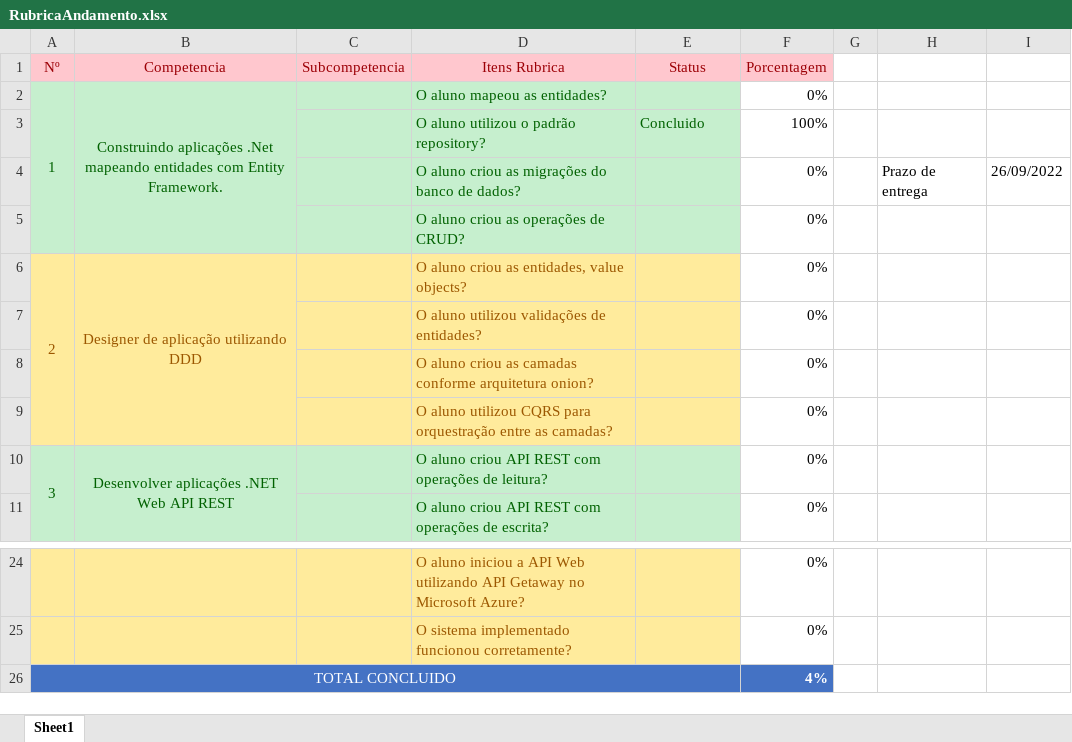
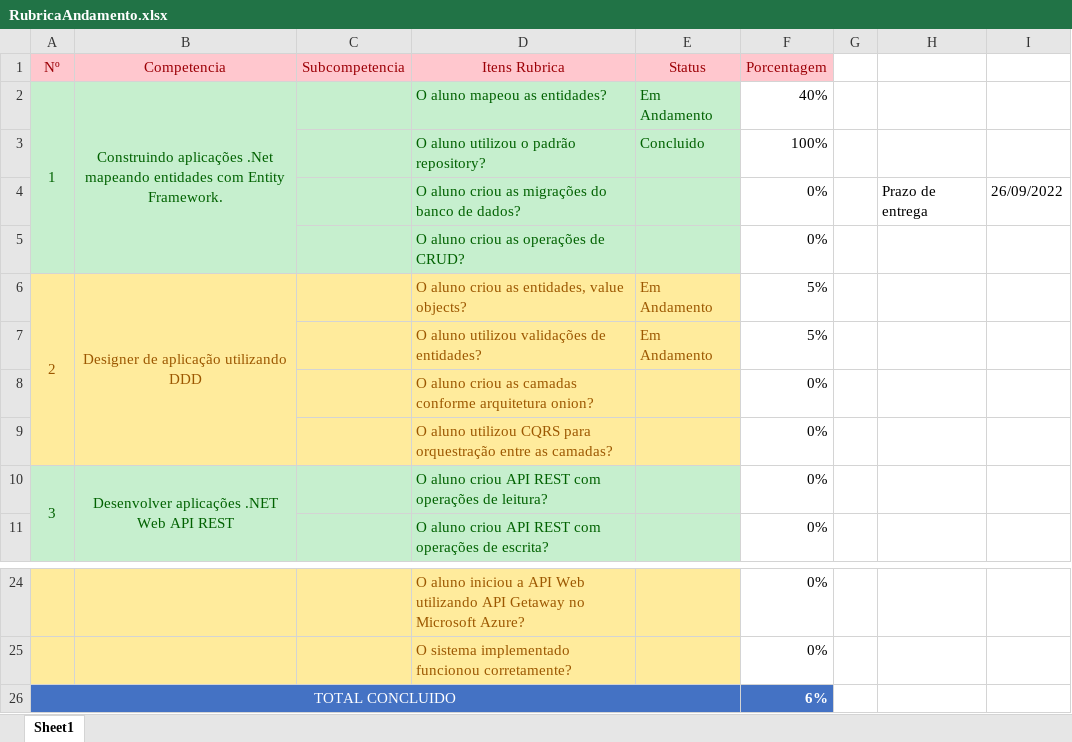
Before and after one commit to ESolucoesTecnologia/FieldTech, an Excel workbook: docs/RubricaAndamento.xlsx, sheet Sheet1, drawn as a sheet; only a part is shown, gaps mark what is left out; values as stored, in another font and other column widths than the file's, no borders; removed rows and columns are numbered as before the commit, all else as after; the diff names each change by its address in the sheet, - before the commit and + after, or states it on an @@ line.

Commit message:
Inicio do mapeamento das entidades Criação dos objetos de valor; Mappeamento da geração das entidades

```diff
--- a/docs/RubricaAndamento.xlsx (sheet Sheet1)
+++ b/docs/RubricaAndamento.xlsx (sheet Sheet1)
-E2 (Status): (empty)
+E2 (Status): Em Andamento
-F2 (Porcentagem): 0%
+F2 (Porcentagem): 40%
-E6 (Status): (empty)
+E6 (Status): Em Andamento
-F6 (Porcentagem): 0%
+F6 (Porcentagem): 5%
-row 7:  |  |  | O aluno utilizou validações de entidades? |  | 0%
+row 7:  |  |  | O aluno utilizou validações de entidades? | Em Andamento | 5%
-F26 (Porcentagem): 4%
+F26 (Porcentagem): 6%
```
Also changed, not shown: 15 other files.
